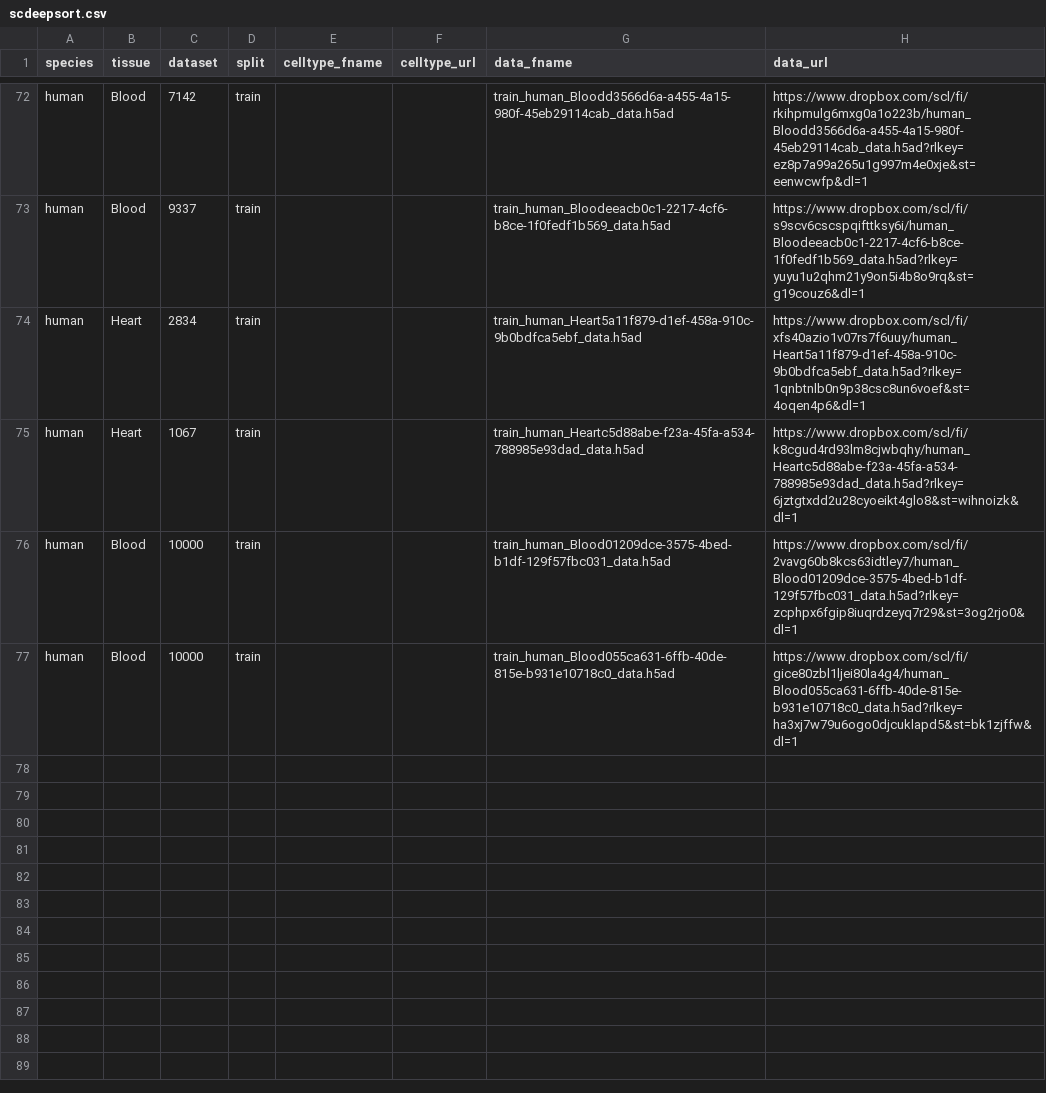
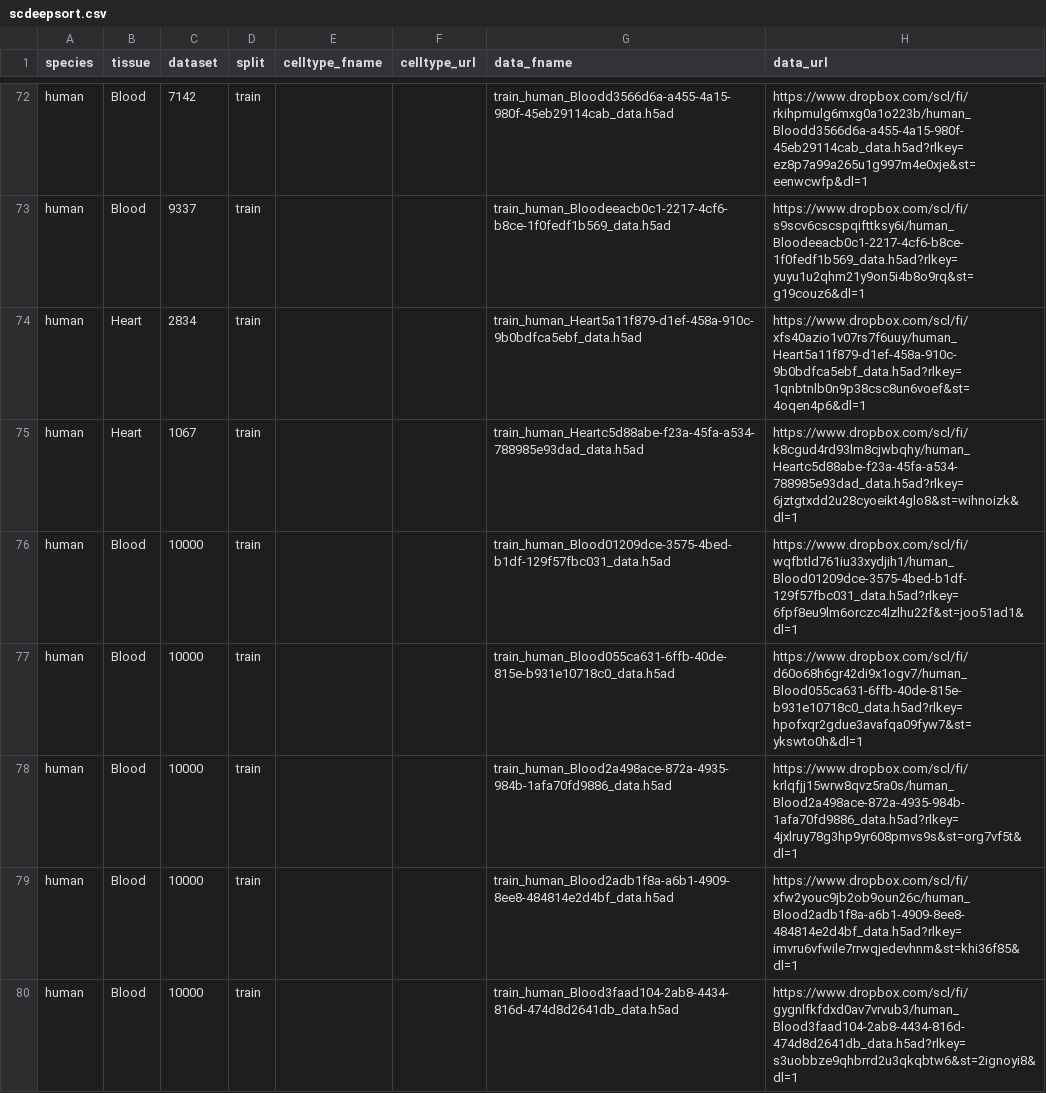
Before and after one commit to OmicsML/dance, a CSV file: dance/metadata/scdeepsort.csv, drawn as a sheet; only a part is shown, gaps mark what is left out; the diff covers the shown part only.

Commit message:
update scdeepsort

```diff
--- a/dance/metadata/scdeepsort.csv
+++ b/dance/metadata/scdeepsort.csv
@@ -75,3 +75,6 @@ human,Heart,2834,train,,,train_human_Heart5a11f879-d1ef-458a-910c-9b0bdfca5ebf_d
 human,Heart,1067,train,,,train_human_Heartc5d88abe-f23a-45fa-a534-788985e93dad_data.h5ad,https://www.dropbox.com/scl/fi/k8cgud4rd93lm8cjwbqhy/human_Heartc5d88abe-f23a-45fa-a534-788985e93dad_data.h5ad?rlkey=6jztgtxdd2u28cyoeikt4glo8&st=wihnoizk&dl=1
-human,Blood,10000,train,,,train_human_Blood01209dce-3575-4bed-b1df-129f57fbc031_data.h5ad,https://www.dropbox.com/scl/fi/2vavg60b8kcs63idtley7/human_Blood01209dce-3575-4bed-b1df-129f57fbc031_data.h5ad?rlkey=zcphpx6fgip8iuqrdzeyq7r29&st=3og2rjo0&dl=1
-human,Blood,10000,train,,,train_human_Blood055ca631-6ffb-40de-815e-b931e10718c0_data.h5ad,https://www.dropbox.com/scl/fi/gice80zbl1ljei80la4g4/human_Blood055ca631-6ffb-40de-815e-b931e10718c0_data.h5ad?rlkey=ha3xj7w79u6ogo0djcuklapd5&st=bk1zjffw&dl=1
+human,Blood,10000,train,,,train_human_Blood01209dce-3575-4bed-b1df-129f57fbc031_data.h5ad,https://www.dropbox.com/scl/fi/wqfbtld761iu33xydjih1/human_Blood01209dce-3575-4bed-b1df-129f57fbc031_data.h5ad?rlkey=6fpf8eu9lm6orczc4lzlhu22f&st=joo51ad1&dl=1
+human,Blood,10000,train,,,train_human_Blood055ca631-6ffb-40de-815e-b931e10718c0_data.h5ad,https://www.dropbox.com/scl/fi/d60o68h6gr42di9x1ogv7/human_Blood055ca631-6ffb-40de-815e-b931e10718c0_data.h5ad?rlkey=hpofxqr2gdue3avafqa09fyw7&st=ykswto0h&dl=1
+human,Blood,10000,train,,,train_human_Blood2a498ace-872a-4935-984b-1afa70fd9886_data.h5ad,https://www.dropbox.com/scl/fi/krlqfjj15wrw8qvz5ra0s/human_Blood2a498ace-872a-4935-984b-1afa70fd9886_data.h5ad?rlkey=4jxlruy78g3hp9yr608pmvs9s&st=org7vf5t&dl=1
+human,Blood,10000,train,,,train_human_Blood2adb1f8a-a6b1-4909-8ee8-484814e2d4bf_data.h5ad,https://www.dropbox.com/scl/fi/xfw2youc9jb2ob9oun26c/human_Blood2adb1f8a-a6b1-4909-8ee8-484814e2d4bf_data.h5ad?rlkey=imvru6vfwile7rrwqjedevhnm&st=khi36f85&dl=1
+human,Blood,10000,train,,,train_human_Blood3faad104-2ab8-4434-816d-474d8d2641db_data.h5ad,https://www.dropbox.com/scl/fi/gygnlfkfdxd0av7vrvub3/human_Blood3faad104-2ab8-4434-816d-474d8d2641db_data.h5ad?rlkey=s3uobbze9qhbrrd2u3qkqbtw6&st=2ignoyi8&dl=1
```
Also changed, not shown: 5 added rows elsewhere in this file.
